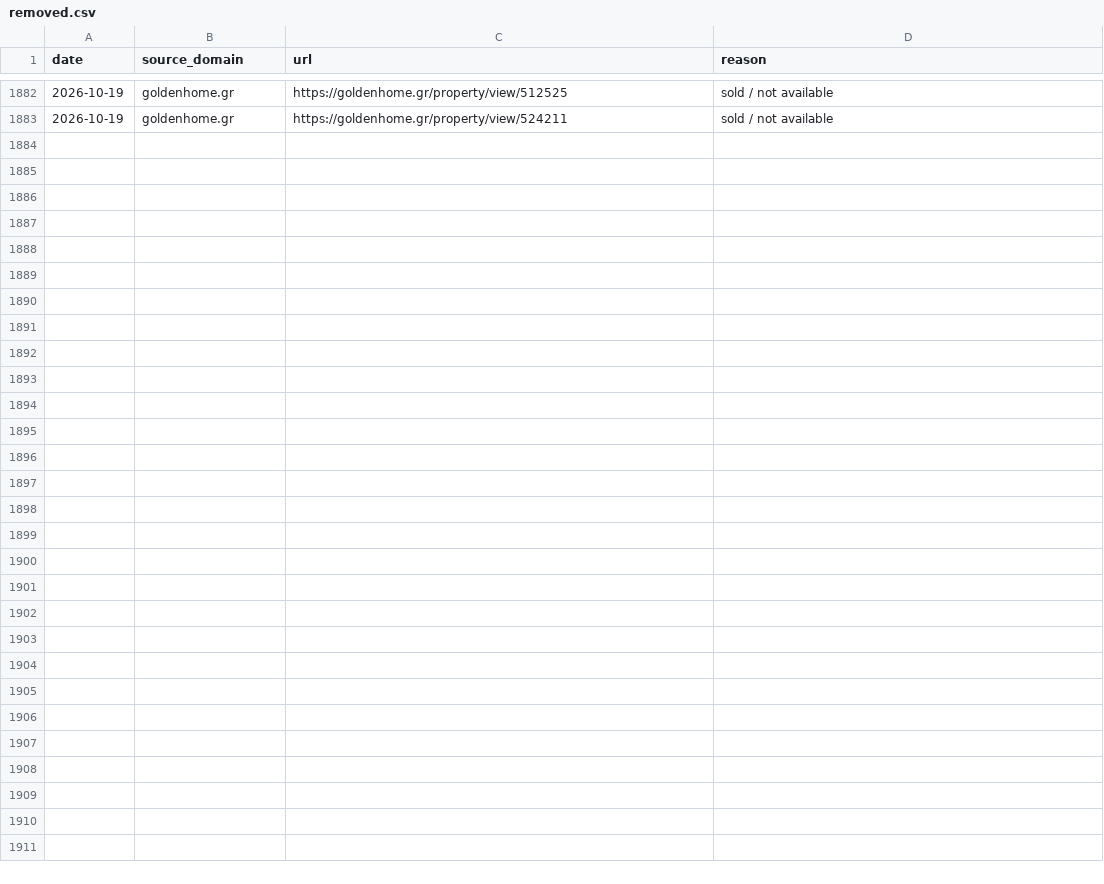
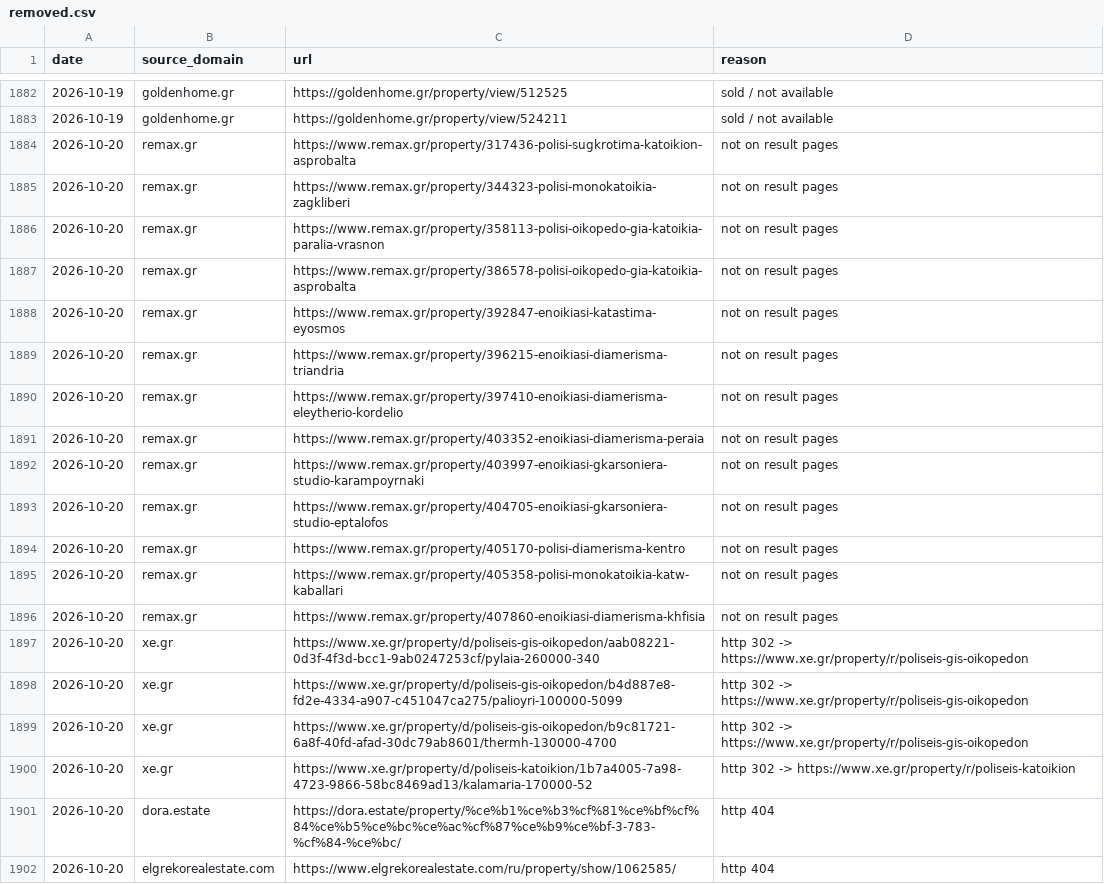
Before and after one commit to jenyshir-eng/Greece-real-estate, a CSV file: data/listings/removed.csv, drawn as a sheet; only a part is shown, gaps mark what is left out; the diff covers the shown part only; the diff names each change by its address in the sheet, - before the commit and + after, or states it on an @@ line.

Commit message:
Update 2026-10-20 09:37 (Thessaloniki): 323 new listings

```diff
--- a/data/listings/removed.csv
+++ b/data/listings/removed.csv
+row 1884: 2026-10-20 | remax.gr | https://www.remax.gr/property/317436-polisi-sugkrotima-katoikion-asprobalta | not on result pages
+row 1885: 2026-10-20 | remax.gr | https://www.remax.gr/property/344323-polisi-monokatoikia-zagkliberi | not on result pages
+row 1886: 2026-10-20 | remax.gr | https://www.remax.gr/property/358113-polisi-oikopedo-gia-katoikia-paralia-vrasnon | not on result pages
+row 1887: 2026-10-20 | remax.gr | https://www.remax.gr/property/386578-polisi-oikopedo-gia-katoikia-asprobalta | not on result pages
+row 1888: 2026-10-20 | remax.gr | https://www.remax.gr/property/392847-enoikiasi-katastima-eyosmos | not on result pages
+row 1889: 2026-10-20 | remax.gr | https://www.remax.gr/property/396215-enoikiasi-diamerisma-triandria | not on result pages
+row 1890: 2026-10-20 | remax.gr | https://www.remax.gr/property/397410-enoikiasi-diamerisma-eleytherio-kordelio | not on result pages
+row 1891: 2026-10-20 | remax.gr | https://www.remax.gr/property/403352-enoikiasi-diamerisma-peraia | not on result pages
+row 1892: 2026-10-20 | remax.gr | https://www.remax.gr/property/403997-enoikiasi-gkarsoniera-studio-karampoyrnaki | not on result pages
+row 1893: 2026-10-20 | remax.gr | https://www.remax.gr/property/404705-enoikiasi-gkarsoniera-studio-eptalofos | not on result pages
+row 1894: 2026-10-20 | remax.gr | https://www.remax.gr/property/405170-polisi-diamerisma-kentro | not on result pages
+row 1895: 2026-10-20 | remax.gr | https://www.remax.gr/property/405358-polisi-monokatoikia-katw-kaballari | not on result pages
+row 1896: 2026-10-20 | remax.gr | https://www.remax.gr/property/407860-enoikiasi-diamerisma-khfisia | not on result pages
+row 1897: 2026-10-20 | xe.gr | https://www.xe.gr/property/d/poliseis-gis-oikopedon/aab08221-0d3f-4f3d-bcc1-9ab0247253cf/pylaia-260000-340 | http 302 -> https://www.xe.gr/property/r/poliseis-gis-oikopedon
+row 1898: 2026-10-20 | xe.gr | https://www.xe.gr/property/d/poliseis-gis-oikopedon/b4d887e8-fd2e-4334-a907-c451047ca275/palioyri-100000-5099 | http 302 -> https://www.xe.gr/property/r/poliseis-gis-oikopedon
+row 1899: 2026-10-20 | xe.gr | https://www.xe.gr/property/d/poliseis-gis-oikopedon/b9c81721-6a8f-40fd-afad-30dc79ab8601/thermh-130000-4700 | http 302 -> https://www.xe.gr/property/r/poliseis-gis-oikopedon
+row 1900: 2026-10-20 | xe.gr | https://www.xe.gr/property/d/poliseis-katoikion/1b7a4005-7a98-4723-9866-58bc8469ad13/kalamaria-170000-52 | http 302 -> https://www.xe.gr/property/r/poliseis-katoikion
+row 1901: 2026-10-20 | dora.estate | https://dora.estate/property/%ce%b1%ce%b3%cf%81%ce%bf%cf%84%ce%b5%ce%bc%ce%ac%cf%87%ce%b9%ce%bf-3-783-%cf%84-%ce%bc/ | http 404
+row 1902: 2026-10-20 | elgrekorealestate.com | https://www.elgrekorealestate.com/ru/property/show/1062585/ | http 404
```
Also changed, not shown: 11 added rows elsewhere in this file, data/listings/collect_report.csv, data/listings/district_hints.csv, 13 other files.
